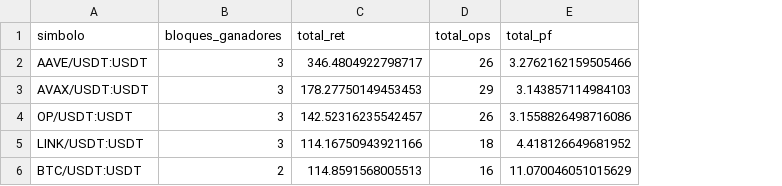
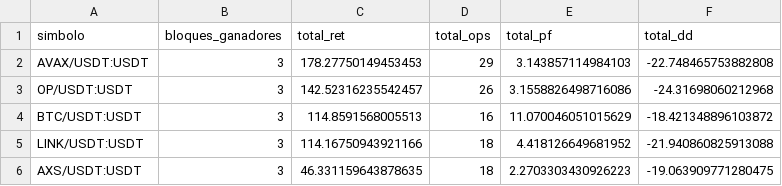
Before and after one commit to leabust-eng/momentum-guard-pro, a CSV file: walkforward_presets.csv, drawn as a sheet; removed rows and columns are numbered as before the commit, all else as after; the diff names each change by its address in the sheet, - before the commit and + after, or states it on an @@ line.

```diff
--- a/walkforward_presets.csv
+++ b/walkforward_presets.csv
+column F (total_dd), rows 2-3: -22.748465753882808 | -24.31698060212968; row 5: -21.940860825913088
-row 2: AAVE/USDT:USDT | 3 | 346.4804922798717 | 26 | 3.2762162159505466
+row 4: BTC/USDT:USDT | 3 | 114.8591568005513 | 16 | 11.070046051015629 | -18.421348896103872
-row 6: BTC/USDT:USDT | 2 | 114.8591568005513 | 16 | 11.070046051015629
+row 6: AXS/USDT:USDT | 3 | 46.331159643878635 | 18 | 2.2703303430926223 | -19.063909771280475
```
Also changed, not shown: optimizer_results.csv, scanner_defaults.csv, 8 other files.
